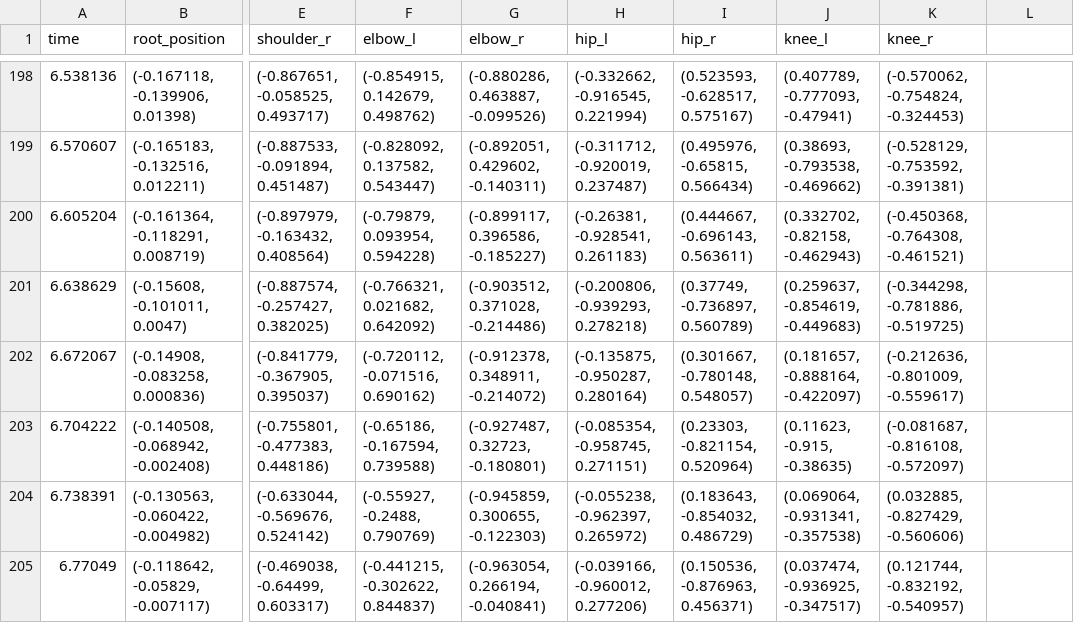
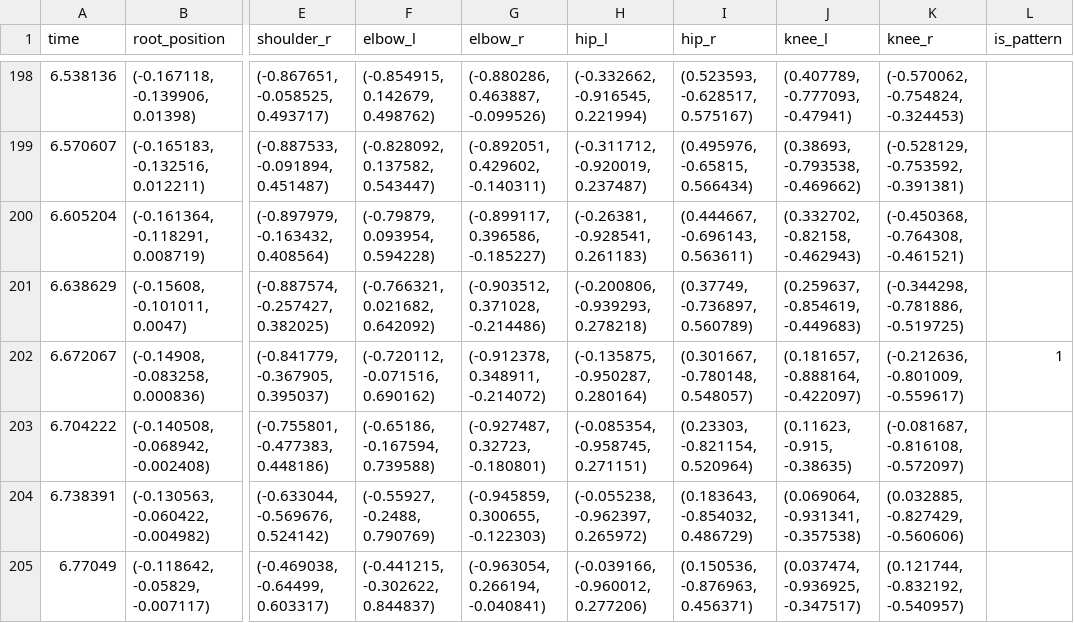
Before and after one commit to shydraiya/dance-game-project, a CSV file: Assets/Patterns/dance06.csv, drawn as a sheet; only a part is shown, gaps mark what is left out; the diff covers the shown part only; the diff names each change by its address in the sheet, - before the commit and + after, or states it on an @@ line.

Commit message:
Added PatternManager (Made code clean!)

```diff
--- a/Assets/Patterns/dance06.csv
+++ b/Assets/Patterns/dance06.csv
-L1: (empty)
+L1: is_pattern
-L202 (is_pattern): (empty)
+L202 (is_pattern): 1
```
Also changed, not shown: 5 edited cells elsewhere in this file, Assets/Patterns/dance01.csv, Assets/Patterns/dance04.csv, 10 other files.
